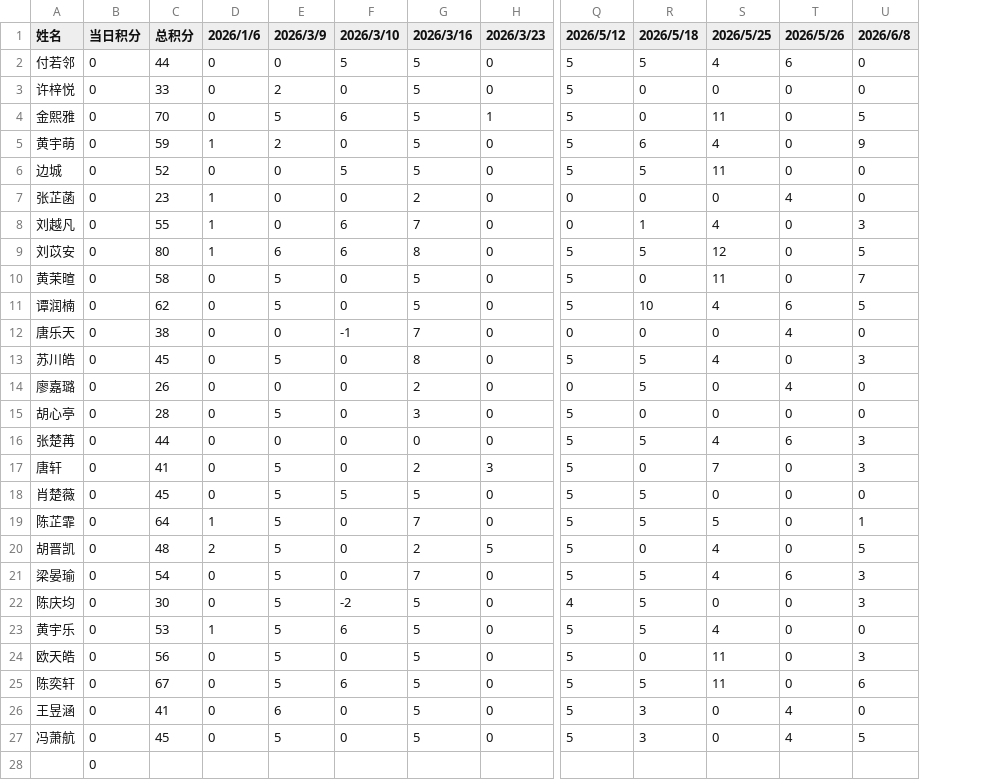
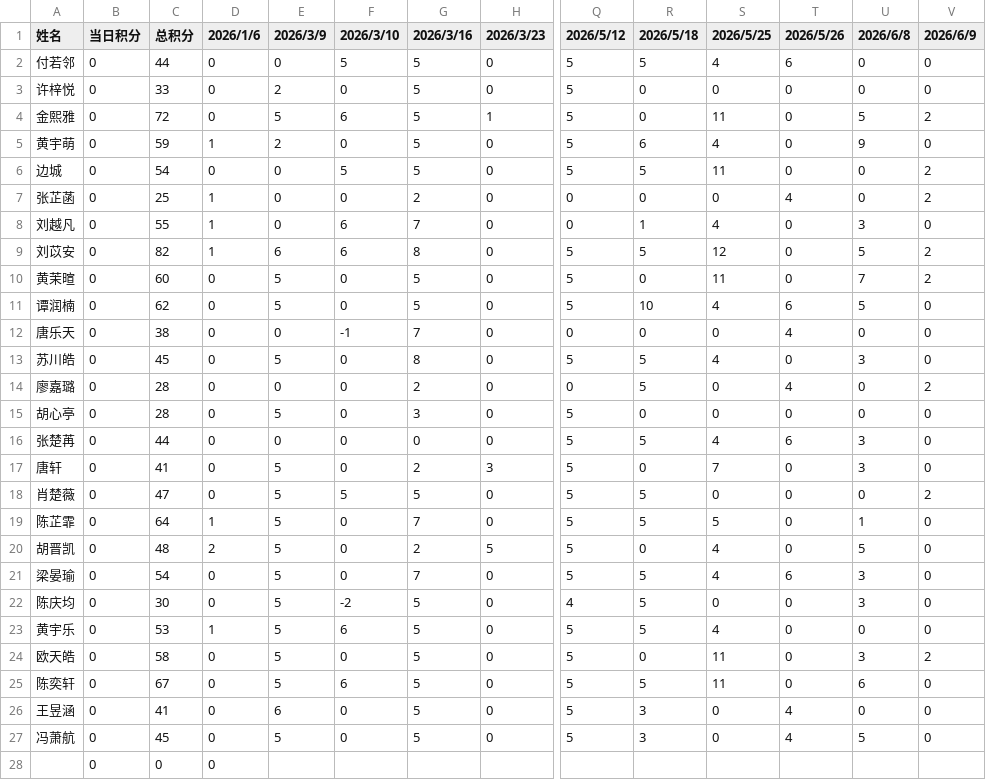
Before and after one commit to Hong-JL/jifenbang, a CSV file: 积分数据.csv, drawn as a sheet; only a part is shown, gaps mark what is left out; removed rows and columns are numbered as before the commit, all else as after; rows hold the shown columns only; the diff names each change by its address in the sheet, - before the commit and + after, or states it on an @@ line.

Commit message:
更新积分数据 2026/6/9

```diff
--- a/积分数据.csv
+++ b/积分数据.csv
+column V (2026/6/9), rows 2-27: 0 | 0 | 2 | 0 | 2 | 2 | 0 | 2 | 2 | 0 | 0 | 0 | 2 | 0 | 0 | 0 | 2 | 0 | 0 | 0 | 0 | 0 | 2 | 0 | 0 | 0
-C4 (总积分): 70
+C4 (总积分): 72
-C6 (总积分): 52
+C6 (总积分): 54
-C7 (总积分): 23
+C7 (总积分): 25
-C9 (总积分): 80
+C9 (总积分): 82
-C10 (总积分): 58
+C10 (总积分): 60
-C14 (总积分): 26
+C14 (总积分): 28
-C18 (总积分): 45
+C18 (总积分): 47
-C24 (总积分): 56
+C24 (总积分): 58
-row 28:  | 0
+row 28:  | 0 | 0 | 0
```
